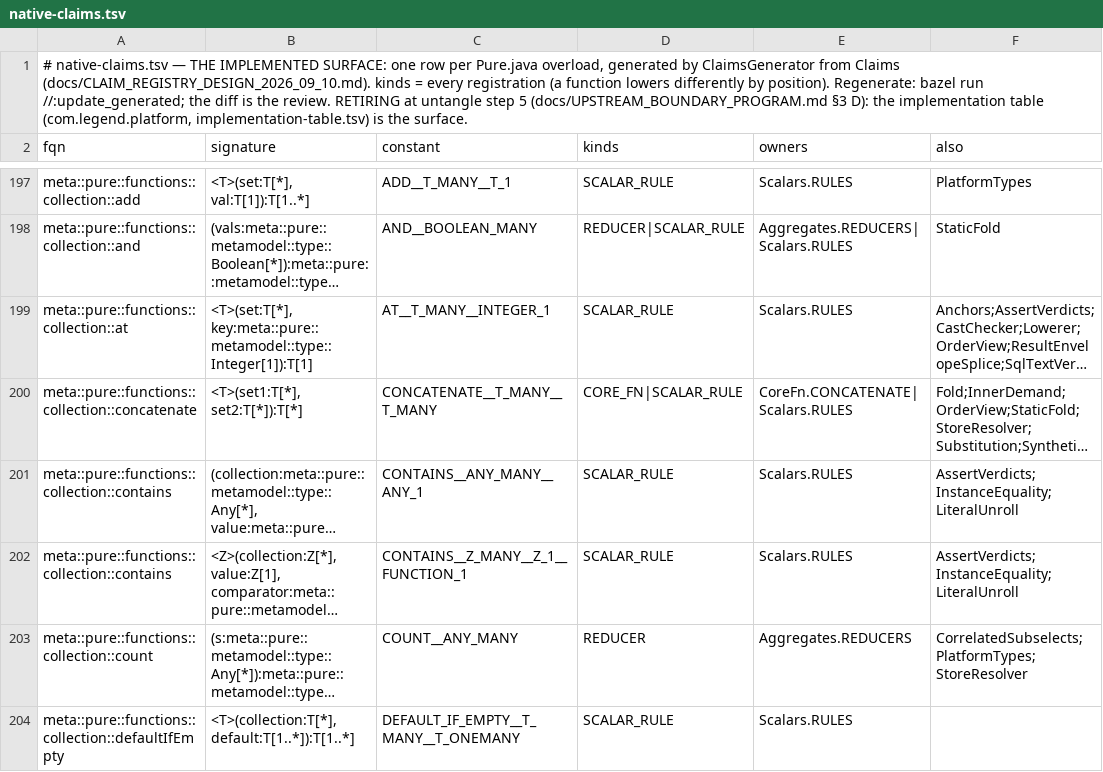
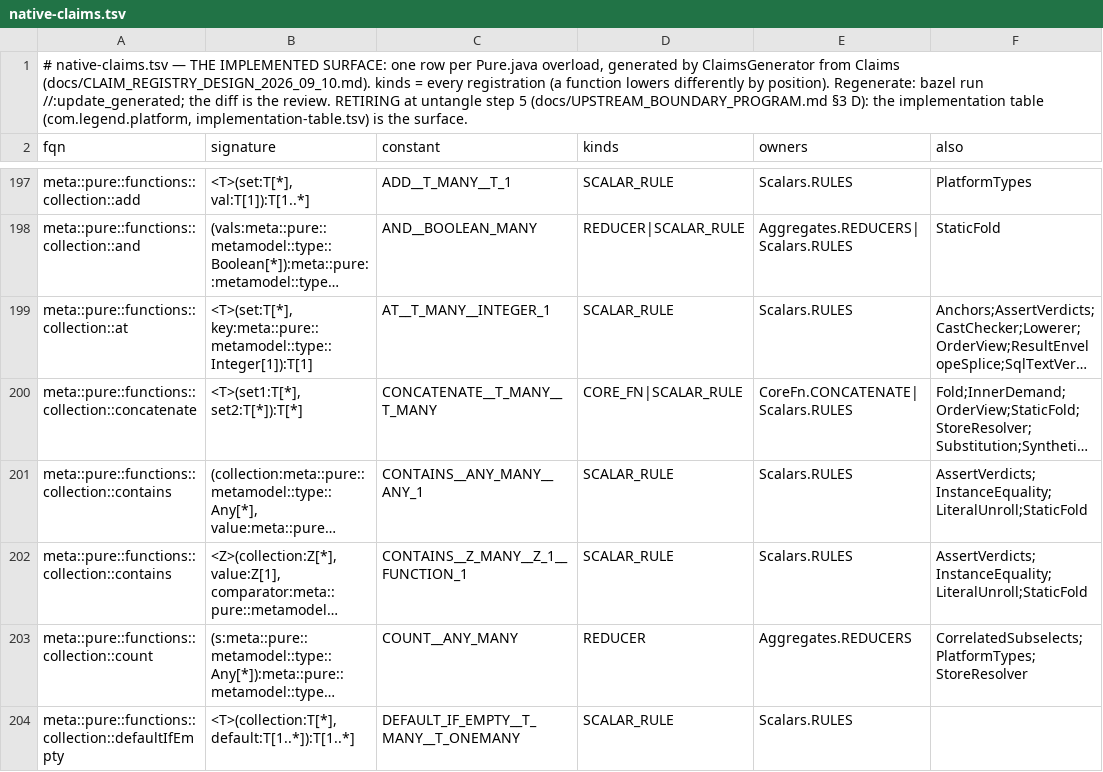
Before and after one commit to neema2/legend-lite, a TSV file: core/src/main/resources/com/legend/builtin/native-claims.tsv, drawn as a sheet; only a part is shown, gaps mark what is left out; long unchanged cells end in …; the diff names each change by its address in the sheet, - before the commit and + after, or states it on an @@ line.

```diff
--- a/core/src/main/resources/com/legend/builtin/native-claims.tsv
+++ b/core/src/main/resources/com/legend/builtin/native-claims.tsv
-F201:F202 (also): AssertVerdicts;InstanceEquality;LiteralUnroll
+F201:F202 (also): AssertVerdicts;InstanceEquality;LiteralUnroll;StaticFold
```
Also changed, not shown: 8 other files.
